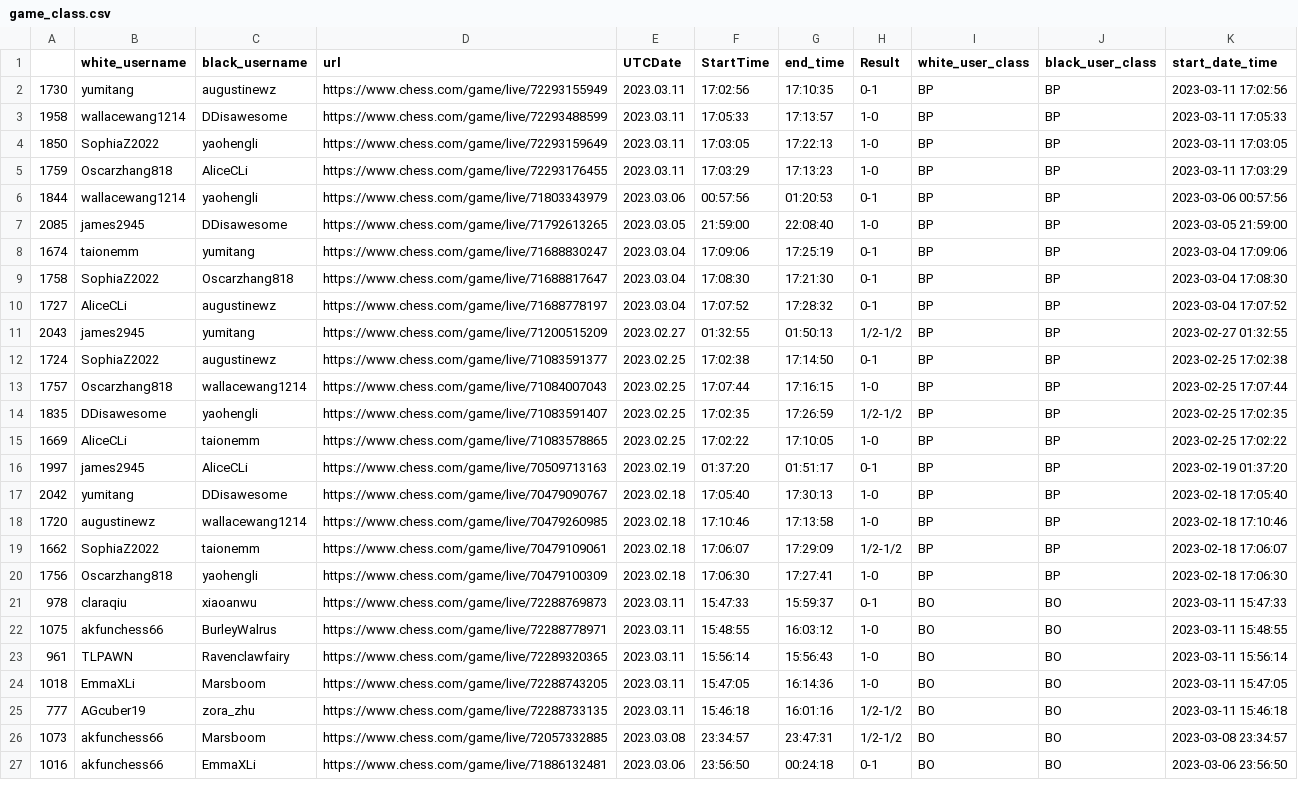
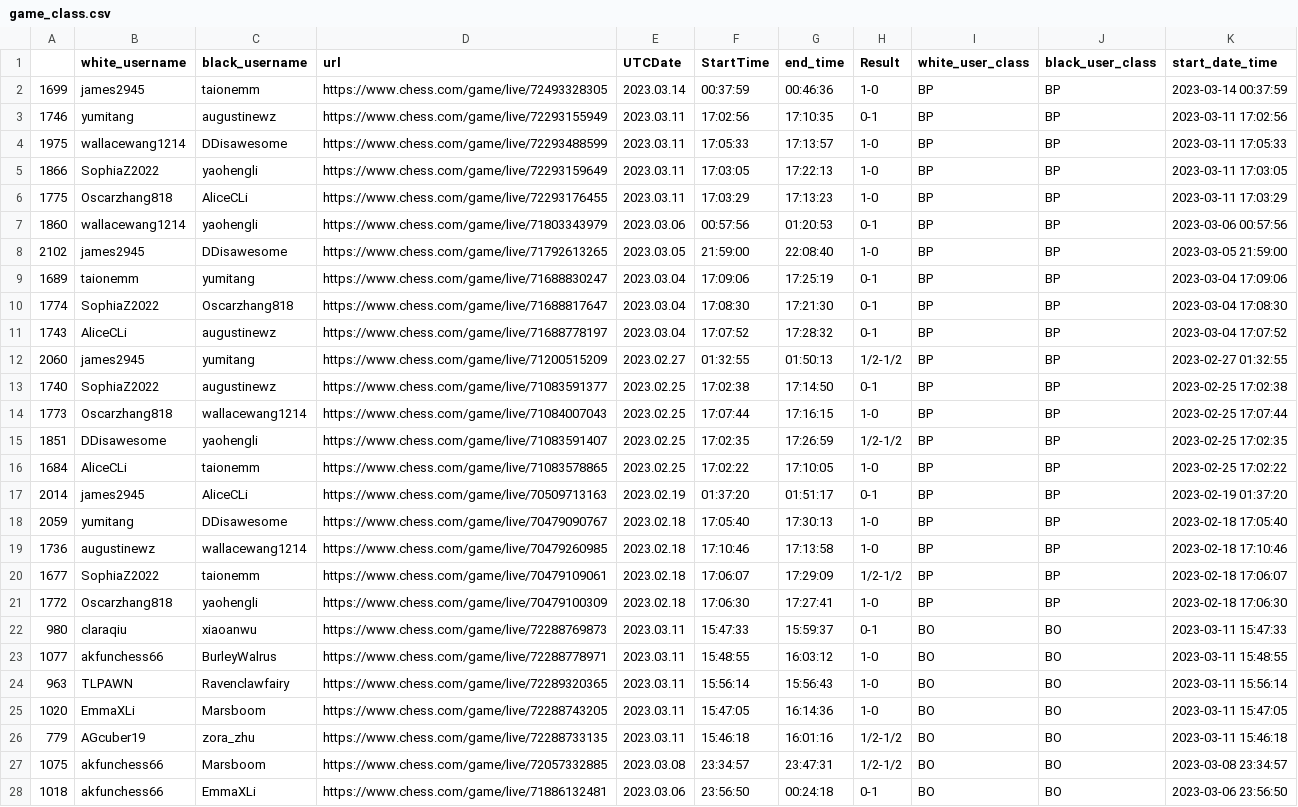
Before and after one commit to thecrossed/chess_player_analytics, a CSV file: game_class.csv, drawn as a sheet; only a part is shown; addresses are those after the commit; the diff covers the shown part only; the diff names each change by its address in the sheet, - before the commit and + after, or states it on an @@ line.

```diff
--- a/game_class.csv
+++ b/game_class.csv
+row 2: 1699 | james2945 | taionemm | https://www.chess.com/game/live/72493328305 | 2023.03.14 | 00:37:59 | 00:46:36 | 1-0 | BP | BP | 2023-03-14 00:37:59
-A3: 1730
+A3: 1746
-A4: 1958
+A4: 1975
-A5: 1850
+A5: 1866
-A6: 1759
+A6: 1775
-A7: 1844
+A7: 1860
-A8: 2085
+A8: 2102
-A9: 1674
+A9: 1689
-A10: 1758
+A10: 1774
-A11: 1727
+A11: 1743
-A12: 2043
+A12: 2060
-A13: 1724
+A13: 1740
-A14: 1757
+A14: 1773
-A15: 1835
+A15: 1851
-A16: 1669
+A16: 1684
-A17: 1997
+A17: 2014
-A18: 2042
+A18: 2059
-A19: 1720
+A19: 1736
-A20: 1662
+A20: 1677
-A21: 1756
+A21: 1772
-A22: 978
+A22: 980
-A23: 1075
+A23: 1077
-A24: 961
+A24: 963
-A25: 1018
+A25: 1020
-A26: 777
+A26: 779
-A27: 1073
+A27: 1075
-A28: 1016
+A28: 1018
```
Also changed, not shown: 34 edited cells elsewhere in this file.
